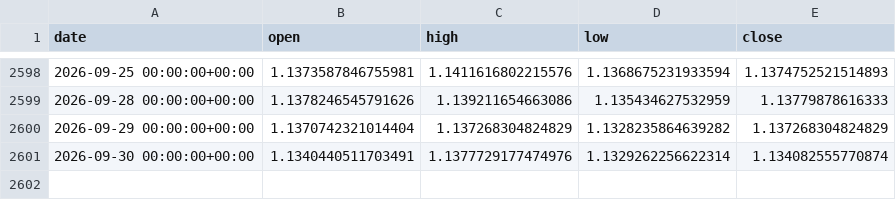
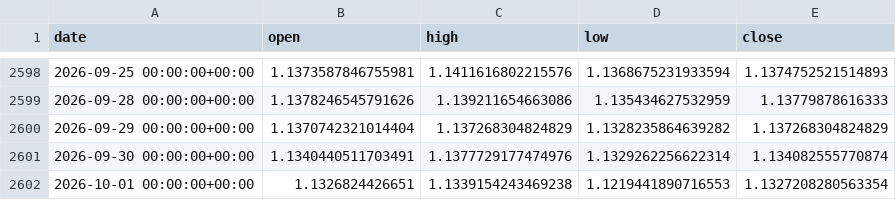
Before and after one commit to OscarTroncoso/Swing-trading---ML, a CSV file: data/eurusd_daily.csv, drawn as a sheet; only a part is shown, gaps mark what is left out; the diff names each change by its address in the sheet, - before the commit and + after, or states it on an @@ line.

```diff
--- a/data/eurusd_daily.csv
+++ b/data/eurusd_daily.csv
+row 2602: 2026-10-01 00:00:00+00:00 | 1.1326824426651 | 1.1339154243469238 | 1.1219441890716553 | 1.1327208280563354
```
Also changed, not shown: data.equity.csv, reports/backtest_2026_comparison.csv, 2 other files.
